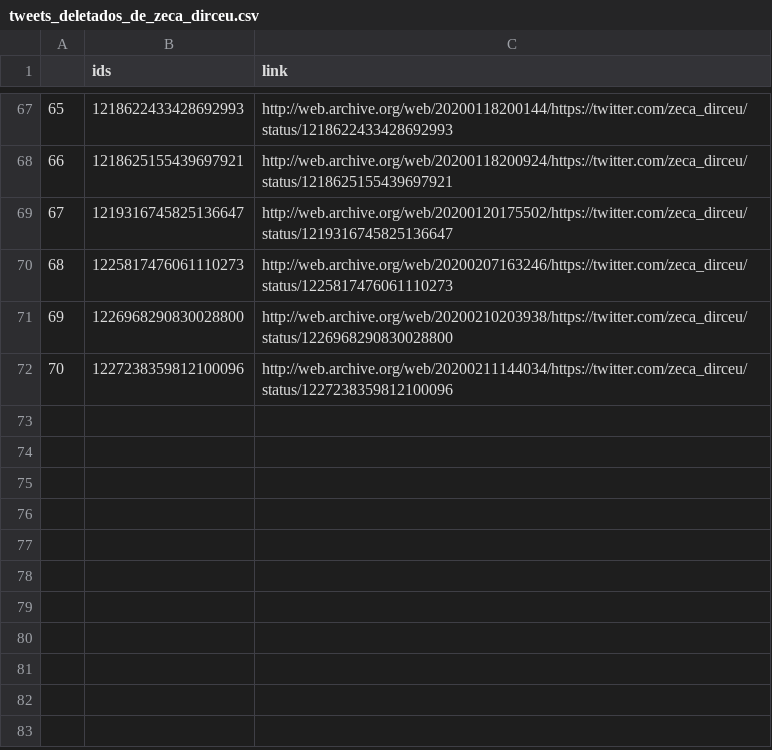
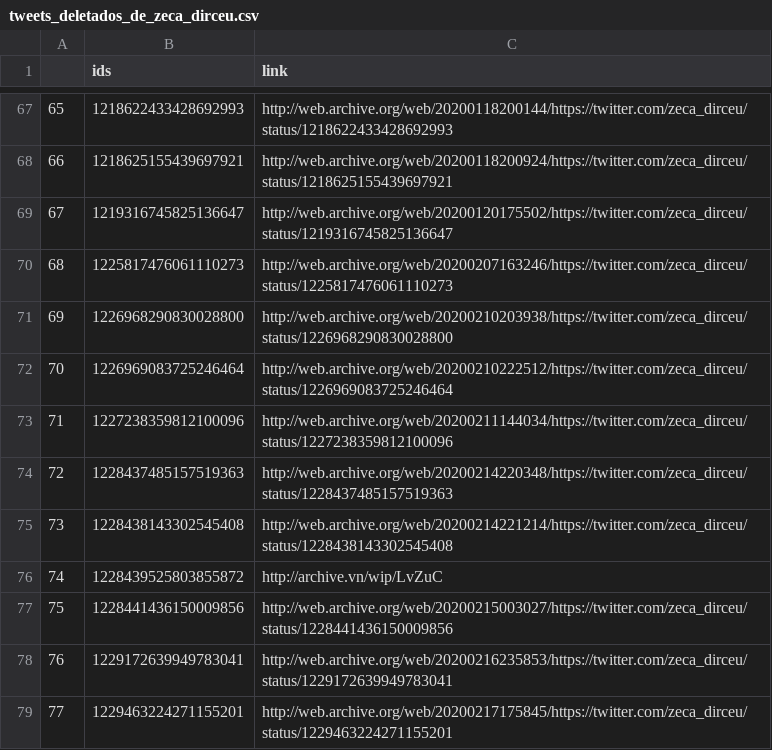
Before and after one commit to projeto7c0/7c0-core, a CSV file: csv/tweets_deletados_de_zeca_dirceu.csv, drawn as a sheet; only a part is shown, gaps mark what is left out; addresses are those after the commit; the diff names each change by its address in the sheet, - before the commit and + after, or states it on an @@ line.

```diff
--- a/csv/tweets_deletados_de_zeca_dirceu.csv
+++ b/csv/tweets_deletados_de_zeca_dirceu.csv
+row 72: 70 | 1226969083725246464 | http://web.archive.org/web/20200210222512/https://twitter.com/zeca_dirceu/status/1226969083725246464
@@ column A renumbered in row 73 @@
+row 74: 72 | 1228437485157519363 | http://web.archive.org/web/20200214220348/https://twitter.com/zeca_dirceu/status/1228437485157519363
+row 75: 73 | 1228438143302545408 | http://web.archive.org/web/20200214221214/https://twitter.com/zeca_dirceu/status/1228438143302545408
+row 76: 74 | 1228439525803855872 | http://archive.vn/wip/LvZuC
+row 77: 75 | 1228441436150009856 | http://web.archive.org/web/20200215003027/https://twitter.com/zeca_dirceu/status/1228441436150009856
+row 78: 76 | 1229172639949783041 | http://web.archive.org/web/20200216235853/https://twitter.com/zeca_dirceu/status/1229172639949783041
+row 79: 77 | 1229463224271155201 | http://web.archive.org/web/20200217175845/https://twitter.com/zeca_dirceu/status/1229463224271155201
```
Also changed, not shown: csv/tweets_deletados_de_danielcoelho23.csv, csv/tweets_deletados_de_generalgirao.csv, 16 other files.
